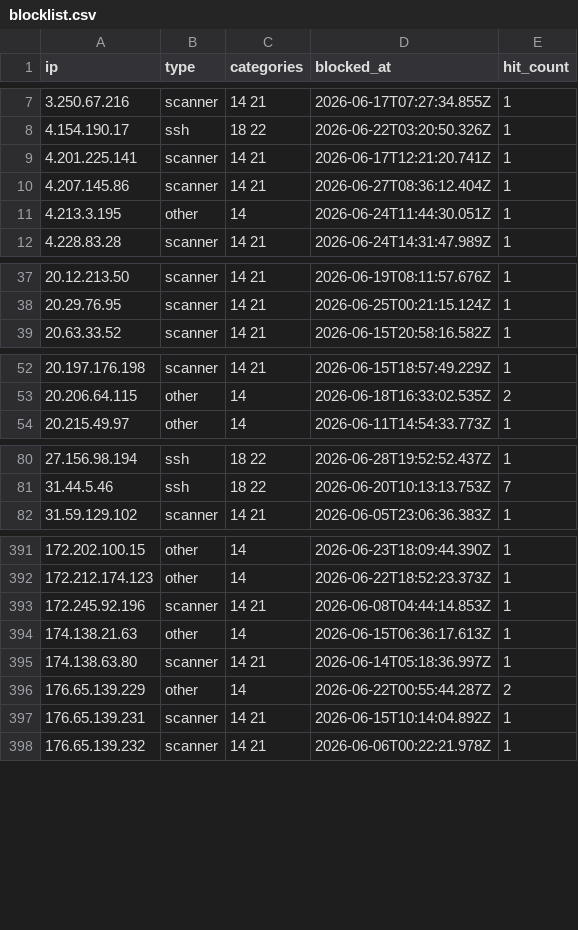
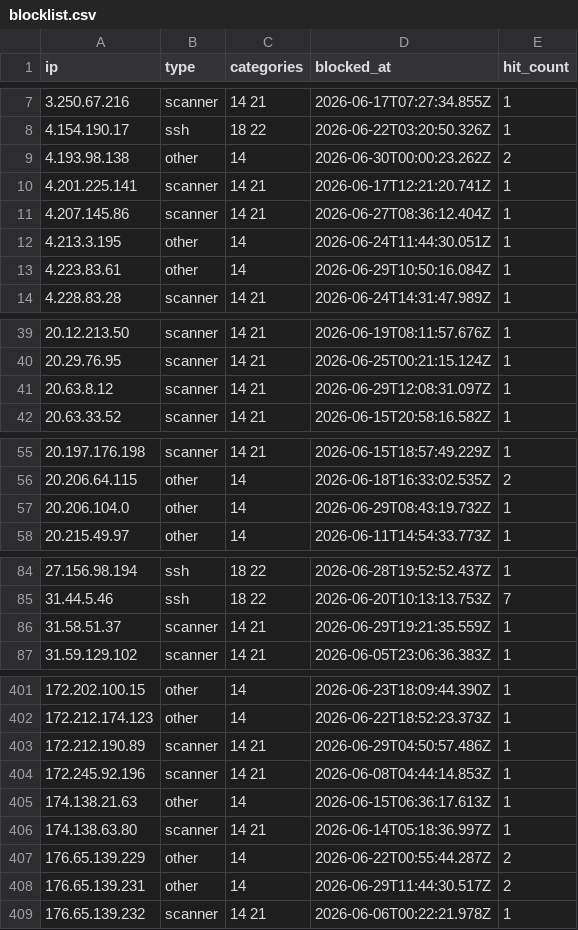
Before and after one commit to zenmorro/Scanner-List, a CSV file: blocklist.csv, drawn as a sheet; only a part is shown, gaps mark what is left out; the diff covers the shown part only.

Commit message:
Update blocklist 2026-06-30T04:00:01Z

```diff
--- a/blocklist.csv
+++ b/blocklist.csv
@@ -8,2 +8,3 @@ ip,type,categories,blocked_at,hit_count
 4.154.190.17,ssh,18 22,2026-06-22T03:20:50.326Z,1
+4.193.98.138,other,14,2026-06-30T00:00:23.262Z,2
 4.201.225.141,scanner,14 21,2026-06-17T12:21:20.741Z,1
@@ -11,2 +12,3 @@ ip,type,categories,blocked_at,hit_count
 4.213.3.195,other,14,2026-06-24T11:44:30.051Z,1
+4.223.83.61,other,14,2026-06-29T10:50:16.084Z,1
 4.228.83.28,scanner,14 21,2026-06-24T14:31:47.989Z,1
@@ -38,2 +40,3 @@ ip,type,categories,blocked_at,hit_count
 20.29.76.95,scanner,14 21,2026-06-25T00:21:15.124Z,1
+20.63.8.12,scanner,14 21,2026-06-29T12:08:31.097Z,1
 20.63.33.52,scanner,14 21,2026-06-15T20:58:16.582Z,1
@@ -53,2 +56,3 @@ ip,type,categories,blocked_at,hit_count
 20.206.64.115,other,14,2026-06-18T16:33:02.535Z,2
+20.206.104.0,other,14,2026-06-29T08:43:19.732Z,1
 20.215.49.97,other,14,2026-06-11T14:54:33.773Z,1
@@ -81,2 +85,3 @@ ip,type,categories,blocked_at,hit_count
 31.44.5.46,ssh,18 22,2026-06-20T10:13:13.753Z,7
+31.58.51.37,scanner,14 21,2026-06-29T19:21:35.559Z,1
 31.59.129.102,scanner,14 21,2026-06-05T23:06:36.383Z,1
@@ -392,2 +402,3 @@ ip,type,categories,blocked_at,hit_count
 172.212.174.123,other,14,2026-06-22T18:52:23.373Z,1
+172.212.190.89,scanner,14 21,2026-06-29T04:50:57.486Z,1
 172.245.92.196,scanner,14 21,2026-06-08T04:44:14.853Z,1
@@ -396,3 +407,3 @@ ip,type,categories,blocked_at,hit_count
 176.65.139.229,other,14,2026-06-22T00:55:44.287Z,2
-176.65.139.231,scanner,14 21,2026-06-15T10:14:04.892Z,1
+176.65.139.231,other,14,2026-06-29T11:44:30.517Z,2
 176.65.139.232,scanner,14 21,2026-06-06T00:22:21.978Z,1
```
Also changed, not shown: 5 added rows elsewhere in this file, 2 other files.
